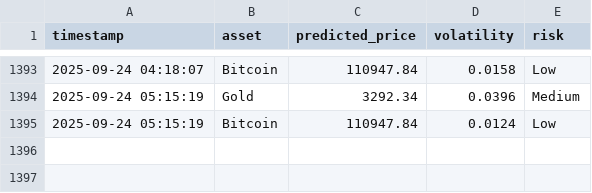
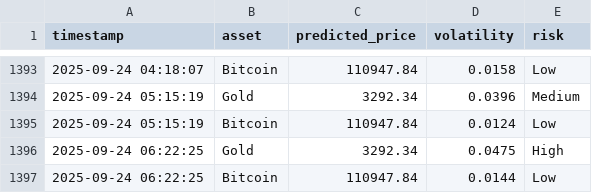
Before and after one commit to mehernsiri-cloud/gold-bitcoin-matrix, a CSV file: data/predictions_log.csv, drawn as a sheet; only a part is shown, gaps mark what is left out; the diff names each change by its address in the sheet, - before the commit and + after, or states it on an @@ line.

```diff
--- a/data/predictions_log.csv
+++ b/data/predictions_log.csv
+row 1396: 2025-09-24 06:22:25 | Gold | 3292.34 | 0.0475 | High
+row 1397: 2025-09-24 06:22:25 | Bitcoin | 110947.84 | 0.0144 | Low
```
Also changed, not shown: data/actual_data.csv, data/ai_predictions_log.csv.
